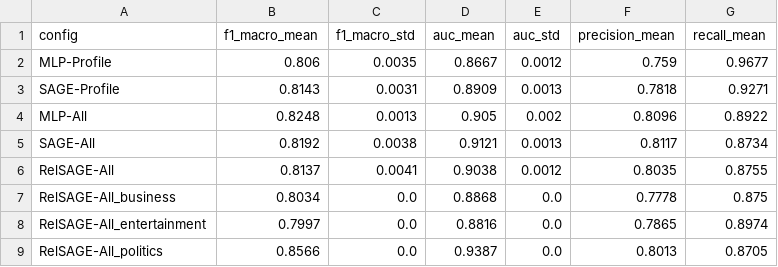
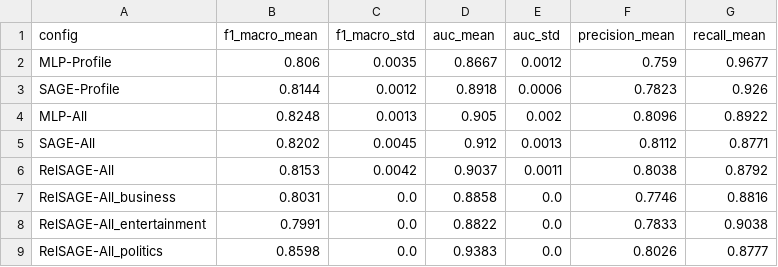
Before and after one commit to cxinu/twibot, a CSV file: results/tables/gnn_results.csv, drawn as a sheet; only a part is shown; the diff covers the shown part only.

```diff
--- a/results/tables/gnn_results.csv
+++ b/results/tables/gnn_results.csv
@@ -2,8 +2,8 @@ config,f1_macro_mean,f1_macro_std,auc_mean,auc_std,precision_mean,recall_mean
 MLP-Profile,0.806,0.0035,0.8667,0.0012,0.759,0.9677
-SAGE-Profile,0.8143,0.0031,0.8909,0.0013,0.7818,0.9271
+SAGE-Profile,0.8144,0.0012,0.8918,0.0006,0.7823,0.926
 MLP-All,0.8248,0.0013,0.905,0.002,0.8096,0.8922
-SAGE-All,0.8192,0.0038,0.9121,0.0013,0.8117,0.8734
-RelSAGE-All,0.8137,0.0041,0.9038,0.0012,0.8035,0.8755
-RelSAGE-All_business,0.8034,0.0,0.8868,0.0,0.7778,0.875
-RelSAGE-All_entertainment,0.7997,0.0,0.8816,0.0,0.7865,0.8974
-RelSAGE-All_politics,0.8566,0.0,0.9387,0.0,0.8013,0.8705
+SAGE-All,0.8202,0.0045,0.912,0.0013,0.8112,0.8771
+RelSAGE-All,0.8153,0.0042,0.9037,0.0011,0.8038,0.8792
+RelSAGE-All_business,0.8031,0.0,0.8858,0.0,0.7746,0.8816
+RelSAGE-All_entertainment,0.7991,0.0,0.8822,0.0,0.7833,0.9038
+RelSAGE-All_politics,0.8598,0.0,0.9383,0.0,0.8026,0.8777
```
Also changed, not shown: 4 added rows and 27 edited cells elsewhere in this file, results/tables/hetero_bucket_comparison.csv, results/tables/hetero_bucket_comparison_deg3plus.csv, 30 other files.
